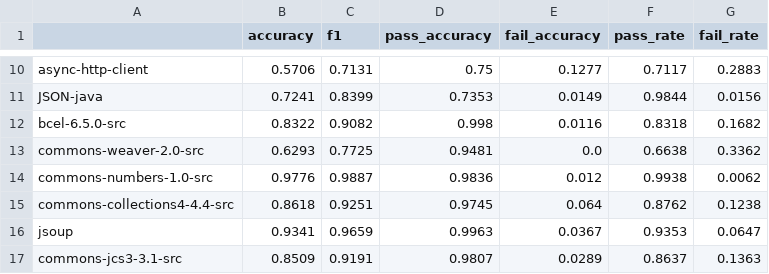
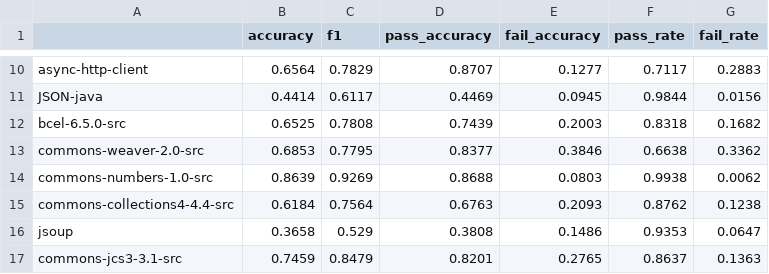
Before and after one commit to Intelligent-CAT-Lab/SEER, a CSV file: real_data_gen/fold0/project_stats.csv, drawn as a sheet; only a part is shown, gaps mark what is left out; the diff covers the shown part only; the diff names each change by its address in the sheet, - before the commit and + after, or states it on an @@ line.

```diff
--- a/real_data_gen/fold0/project_stats.csv
+++ b/real_data_gen/fold0/project_stats.csv
-B10 (accuracy): 0.5706
+B10 (accuracy): 0.6564
-C10 (f1): 0.7131
+C10 (f1): 0.7829
-D10 (pass_accuracy): 0.75
+D10 (pass_accuracy): 0.8707
-B11 (accuracy): 0.7241
+B11 (accuracy): 0.4414
-C11 (f1): 0.8399
+C11 (f1): 0.6117
-D11 (pass_accuracy): 0.7353
+D11 (pass_accuracy): 0.4469
-E11 (fail_accuracy): 0.0149
+E11 (fail_accuracy): 0.0945
-B12 (accuracy): 0.8322
+B12 (accuracy): 0.6525
-C12 (f1): 0.9082
+C12 (f1): 0.7808
-D12 (pass_accuracy): 0.998
+D12 (pass_accuracy): 0.7439
-E12 (fail_accuracy): 0.0116
+E12 (fail_accuracy): 0.2003
-B13 (accuracy): 0.6293
+B13 (accuracy): 0.6853
-C13 (f1): 0.7725
+C13 (f1): 0.7795
-D13 (pass_accuracy): 0.9481
+D13 (pass_accuracy): 0.8377
-E13 (fail_accuracy): 0.0
+E13 (fail_accuracy): 0.3846
-B14 (accuracy): 0.9776
+B14 (accuracy): 0.8639
-C14 (f1): 0.9887
+C14 (f1): 0.9269
-D14 (pass_accuracy): 0.9836
+D14 (pass_accuracy): 0.8688
-E14 (fail_accuracy): 0.012
+E14 (fail_accuracy): 0.0803
-B15 (accuracy): 0.8618
+B15 (accuracy): 0.6184
-C15 (f1): 0.9251
+C15 (f1): 0.7564
-D15 (pass_accuracy): 0.9745
+D15 (pass_accuracy): 0.6763
-E15 (fail_accuracy): 0.064
+E15 (fail_accuracy): 0.2093
-B16 (accuracy): 0.9341
+B16 (accuracy): 0.3658
-C16 (f1): 0.9659
+C16 (f1): 0.529
-D16 (pass_accuracy): 0.9963
+D16 (pass_accuracy): 0.3808
-E16 (fail_accuracy): 0.0367
+E16 (fail_accuracy): 0.1486
-B17 (accuracy): 0.8509
+B17 (accuracy): 0.7459
-C17 (f1): 0.9191
+C17 (f1): 0.8479
-D17 (pass_accuracy): 0.9807
+D17 (pass_accuracy): 0.8201
-E17 (fail_accuracy): 0.0289
+E17 (fail_accuracy): 0.2765
```
Also changed, not shown: 68 edited cells elsewhere in this file, real_data_gen/fold0/JSON-java/test_stats.csv, real_data_gen/fold0/async-http-client/test_stats.csv, 56 other files.
